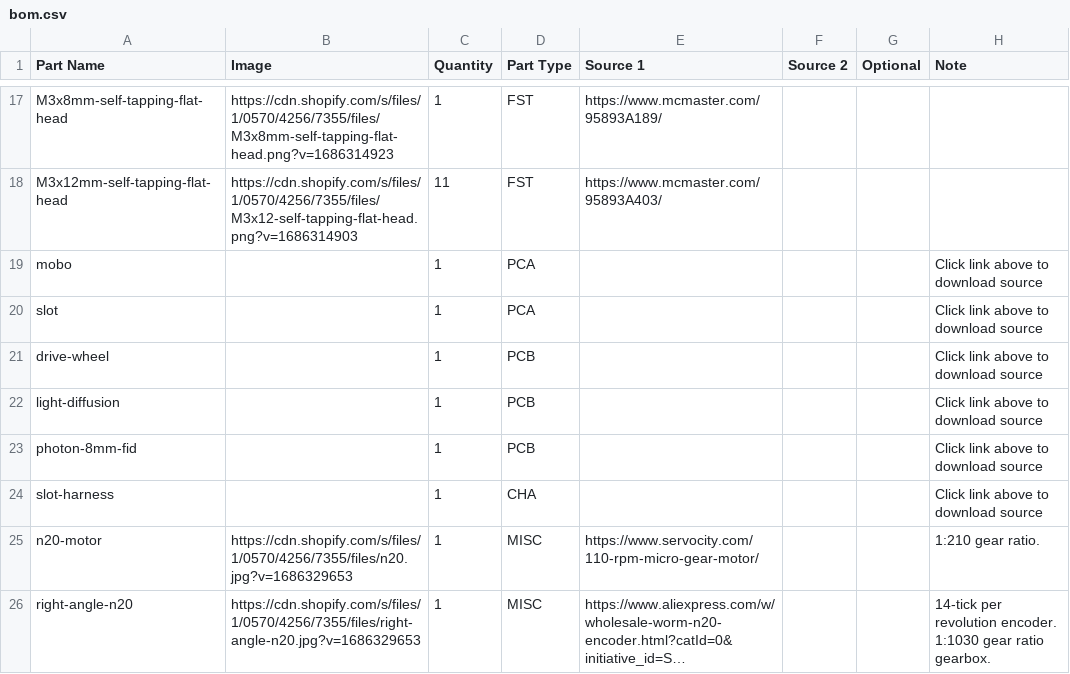
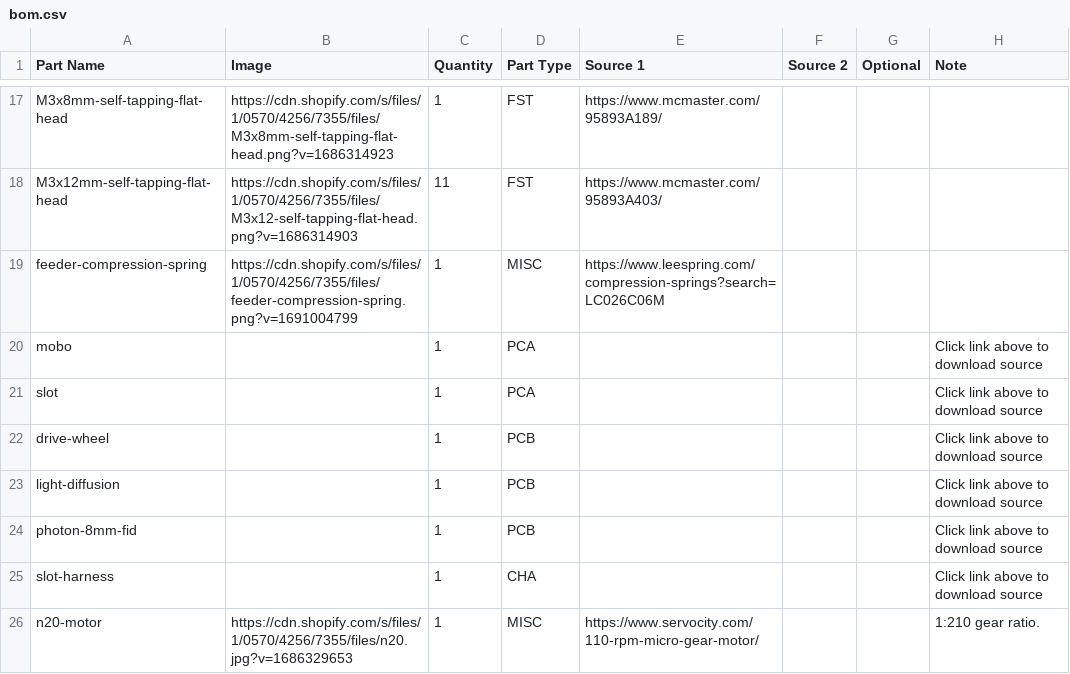
Before and after one commit to opulo-inc/feeder, a CSV file: bom.csv, drawn as a sheet; only a part is shown, gaps mark what is left out; the shorter side is filled out with more unchanged rows; long unchanged cells end in …; the diff names each change by its address in the sheet, - before the commit and + after, or states it on an @@ line.

Commit message:
Adds feeder-compression-spring
Adds spring to BOM a
Adds STEP file of spring to the CAD folder

```diff
--- a/bom.csv
+++ b/bom.csv
+row 19: feeder-compression-spring | https://cdn.shopify.com/s/files/1/0570/4256/7355/files/feeder-compression-spring.png?v=1691004799 | 1 | MISC | https://www.leespring.com/compression-springs?search=LC026C06M
```
Also changed, not shown: 1 other file.
